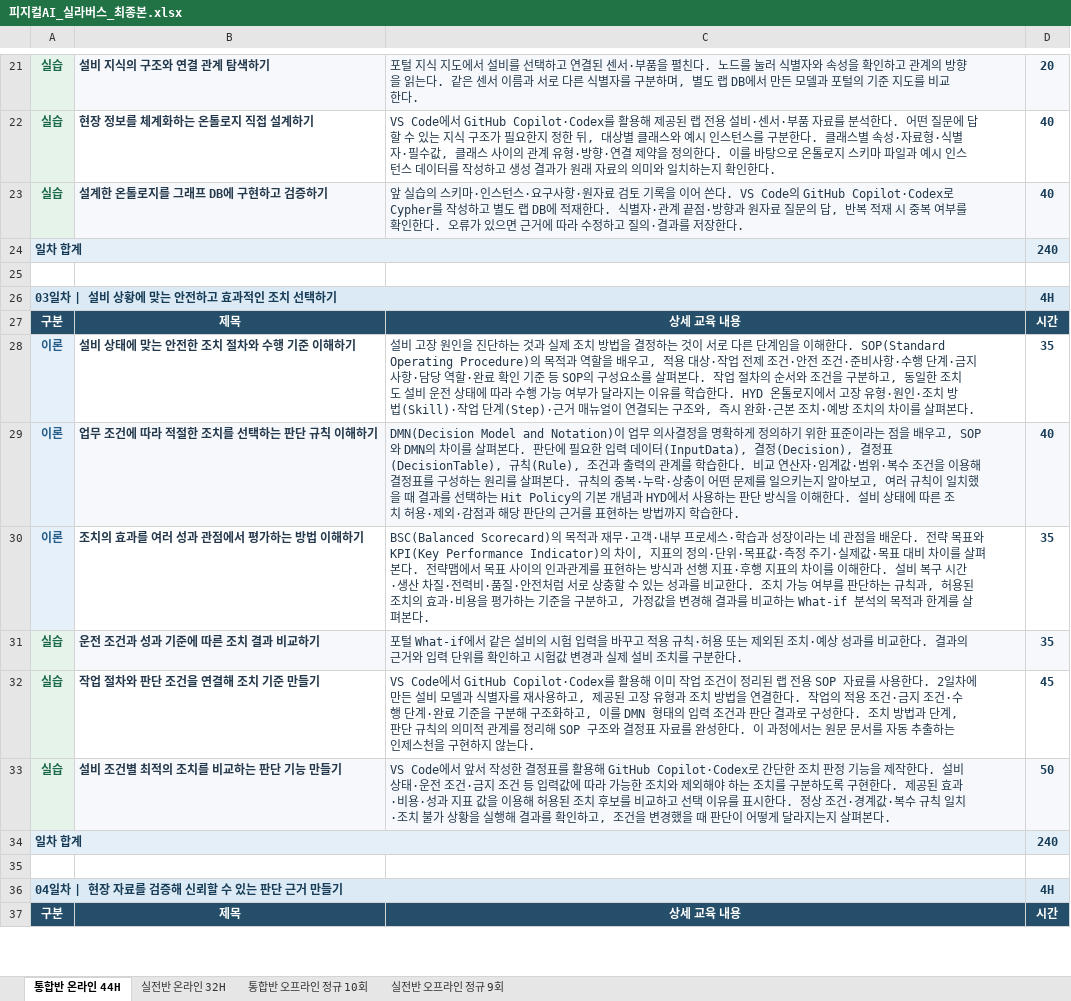
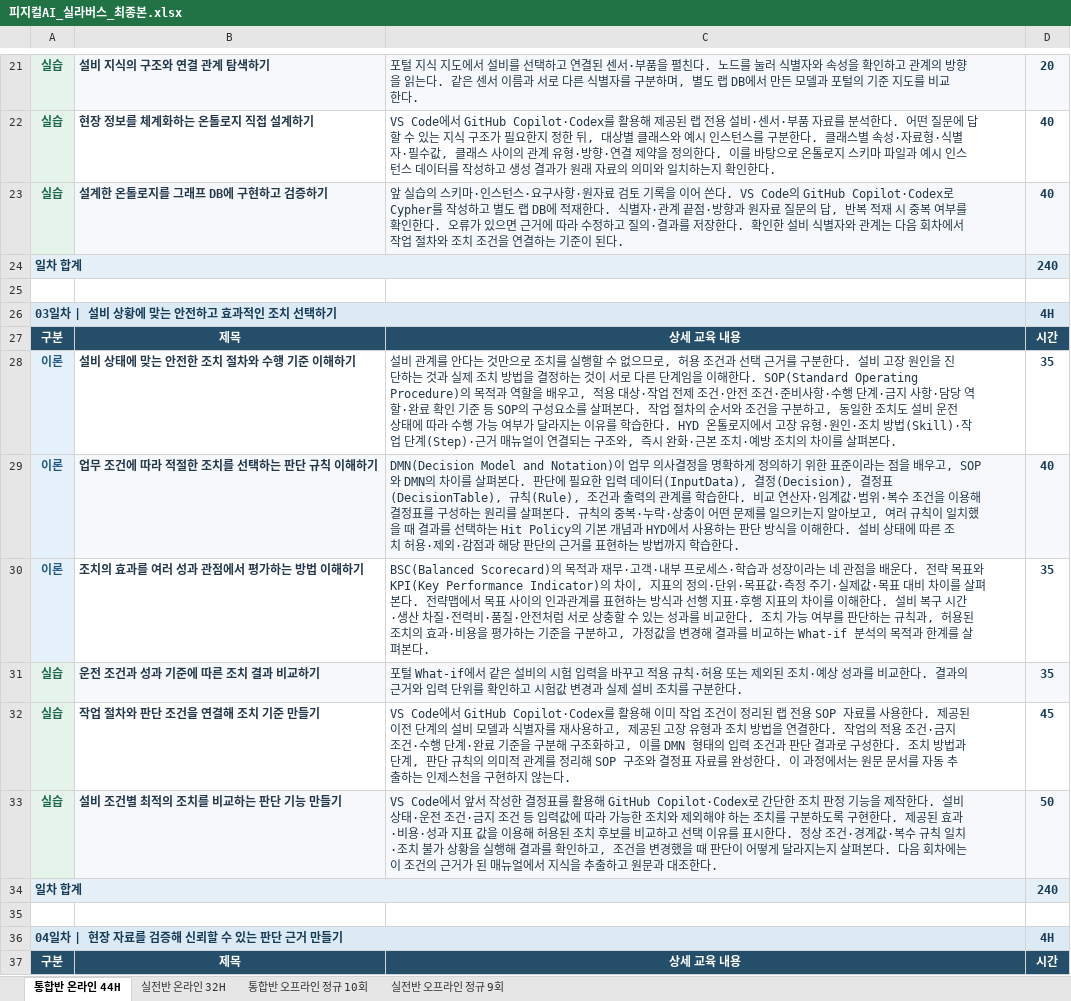
Before and after one commit to uengine-oss/hyd-iot-edu, an Excel workbook: 문서/교재/실라버스/피지컬AI_실라버스_최종본.xlsx, sheet 통합반 온라인 44H, drawn as a sheet; only a part is shown, gaps mark what is left out; values as stored, in another font and other column widths than the file's, no borders; the diff covers the shown part only; the diff names each change by its address in the sheet, - before the commit and + after, or states it on an @@ line.

```diff
--- a/문서/교재/실라버스/피지컬AI_실라버스_최종본.xlsx (sheet 통합반 온라인 44H)
+++ b/문서/교재/실라버스/피지컬AI_실라버스_최종본.xlsx (sheet 통합반 온라인 44H)
-C23: …장한다.
+C23: …장한다. 확인한 설비 식별자와 관계는 다음 회차에서 작업 절차와 조치 조건을 연결하는 기준이 된다.
-C28: 설비 고장 원…
+C28: 설비 관계를 안다는 것만으로 조치를 실행할 수 없으므로, 허용 조건과 선택 근거를 구분한다. 설비 고장 원…
-C32: …용한다. 2일차에 만든 설비…
+C32: …용한다. 제공된 이전 단계의 설비…
-C33: …펴본다.
+C33: …펴본다. 다음 회차에는 이 조건의 근거가 된 매뉴얼에서 지식을 추출하고 원문과 대조한다.
```
Also changed, not shown: 24 edited cells elsewhere in this sheet, sheet 통합반 오프라인 정규 10회, sheet 실전반 오프라인 정규 9회, sheet 실전반 온라인 32H, 12 other files.
